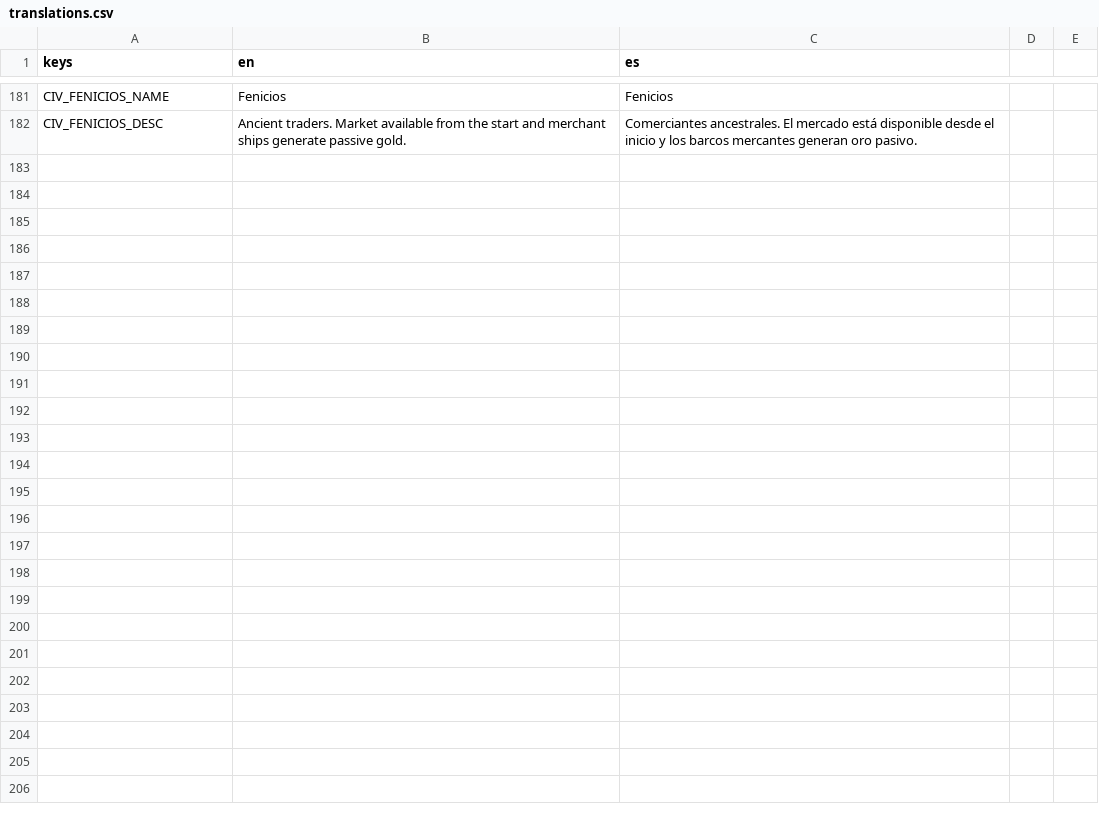
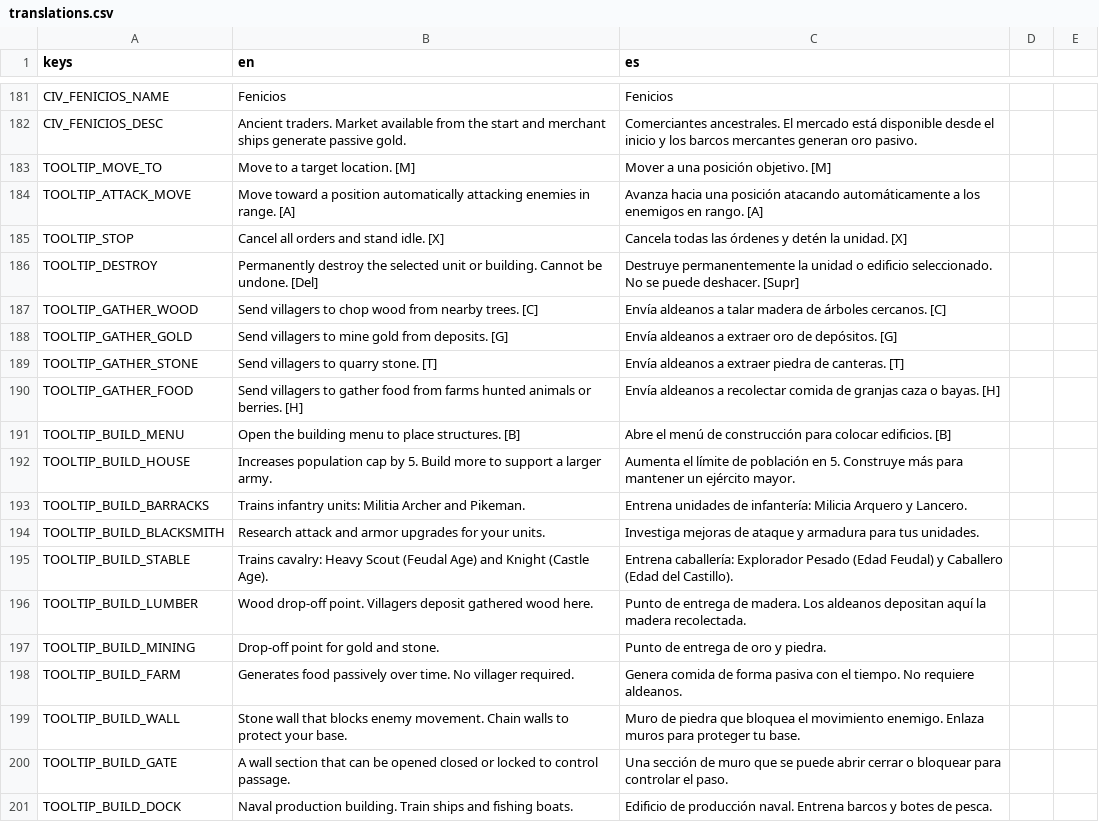
Before and after one commit to enrimr/rts-game-godot, a CSV file: project/assets/translations/translations.csv, drawn as a sheet; only a part is shown, gaps mark what is left out; the diff covers the shown part only.

```diff
--- a/project/assets/translations/translations.csv
+++ b/project/assets/translations/translations.csv
@@ -182 +182,20 @@ CIV_FENICIOS_NAME,Fenicios,Fenicios
 CIV_FENICIOS_DESC,Ancient traders. Market available from the start and merchant ships generate passive gold.,Comerciantes ancestrales. El mercado está disponible desde el inicio y los barcos mercantes generan oro pasivo.
+TOOLTIP_MOVE_TO,Move to a target location. [M],Mover a una posición objetivo. [M]
+TOOLTIP_ATTACK_MOVE,Move toward a position automatically attacking enemies in range. [A],Avanza hacia una posición atacando automáticamente a los enemigos en rango. [A]
+TOOLTIP_STOP,Cancel all orders and stand idle. [X],Cancela todas las órdenes y detén la unidad. [X]
+TOOLTIP_DESTROY,Permanently destroy the selected unit or building. Cannot be undone. [Del],Destruye permanentemente la unidad o edificio seleccionado. No se puede deshacer. [Supr]
+TOOLTIP_GATHER_WOOD,Send villagers to chop wood from nearby trees. [C],Envía aldeanos a talar madera de árboles cercanos. [C]
+TOOLTIP_GATHER_GOLD,Send villagers to mine gold from deposits. [G],Envía aldeanos a extraer oro de depósitos. [G]
+TOOLTIP_GATHER_STONE,Send villagers to quarry stone. [T],Envía aldeanos a extraer piedra de canteras. [T]
+TOOLTIP_GATHER_FOOD,Send villagers to gather food from farms hunted animals or berries. [H],Envía aldeanos a recolectar comida de granjas caza o bayas. [H]
+TOOLTIP_BUILD_MENU,Open the building menu to place structures. [B],Abre el menú de construcción para colocar edificios. [B]
+TOOLTIP_BUILD_HOUSE,Increases population cap by 5. Build more to support a larger army.,Aumenta el límite de población en 5. Construye más para mantener un ejército mayor.
+TOOLTIP_BUILD_BARRACKS,Trains infantry units: Militia Archer and Pikeman.,Entrena unidades de infantería: Milicia Arquero y Lancero.
+TOOLTIP_BUILD_BLACKSMITH,Research attack and armor upgrades for your units.,Investiga mejoras de ataque y armadura para tus unidades.
+TOOLTIP_BUILD_STABLE,Trains cavalry: Heavy Scout (Feudal Age) and Knight (Castle Age).,Entrena caballería: Explorador Pesado (Edad Feudal) y Caballero (Edad del Castillo).
+TOOLTIP_BUILD_LUMBER,Wood drop-off point. Villagers deposit gathered wood here.,Punto de entrega de madera. Los aldeanos depositan aquí la madera recolectada.
+TOOLTIP_BUILD_MINING,Drop-off point for gold and stone.,Punto de entrega de oro y piedra.
+TOOLTIP_BUILD_FARM,Generates food passively over time. No villager required.,Genera comida de forma pasiva con el tiempo. No requiere aldeanos.
+TOOLTIP_BUILD_WALL,Stone wall that blocks enemy movement. Chain walls to protect your base.,Muro de piedra que bloquea el movimiento enemigo. Enlaza muros para proteger tu base.
+TOOLTIP_BUILD_GATE,A wall section that can be opened closed or locked to control passage.,Una sección de muro que se puede abrir cerrar o bloquear para controlar el paso.
+TOOLTIP_BUILD_DOCK,Naval production building. Train ships and fishing boats.,Edificio de producción naval. Entrena barcos y botes de pesca.
```
Also changed, not shown: 13 added rows and 2 edited cells elsewhere in this file, 1 other file.
